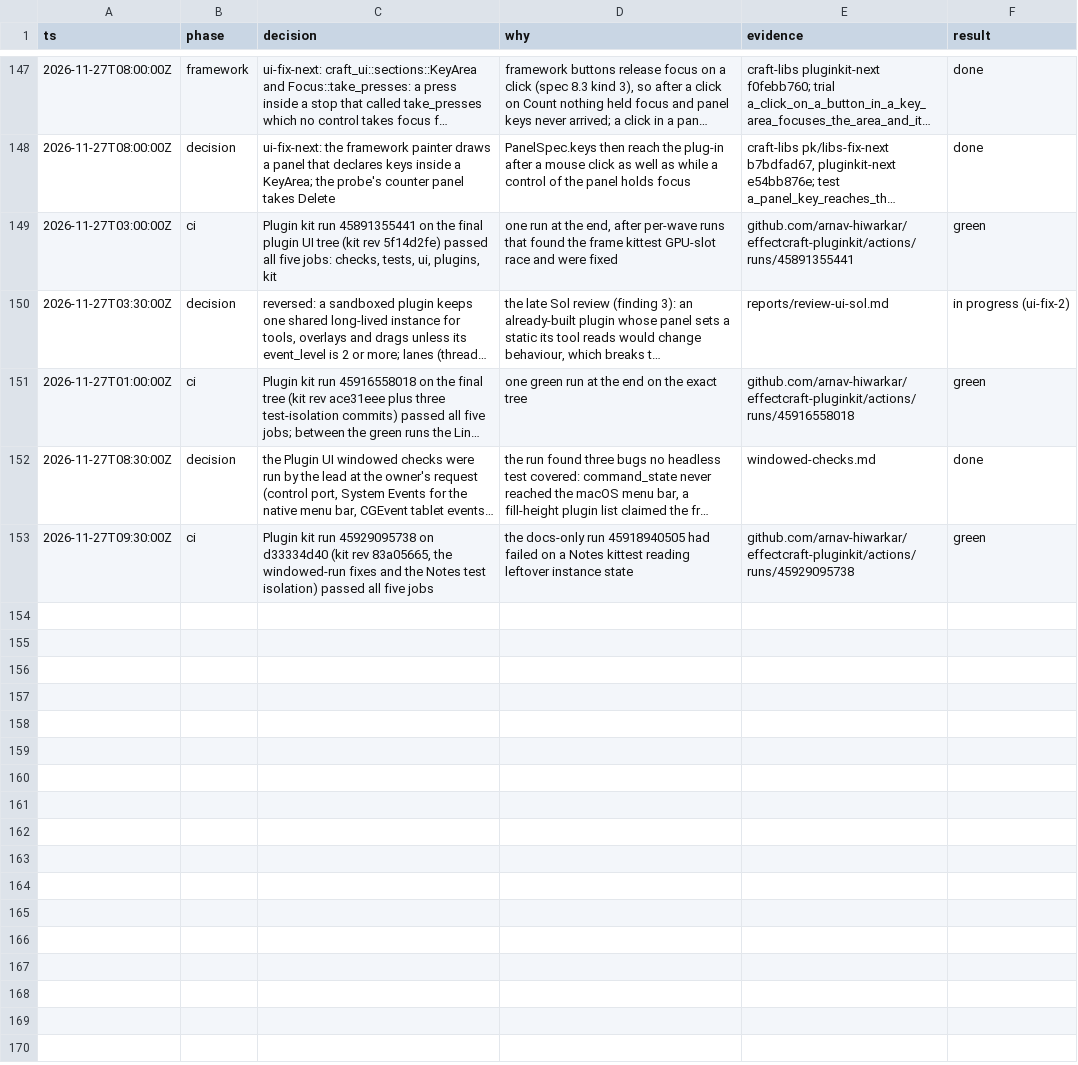
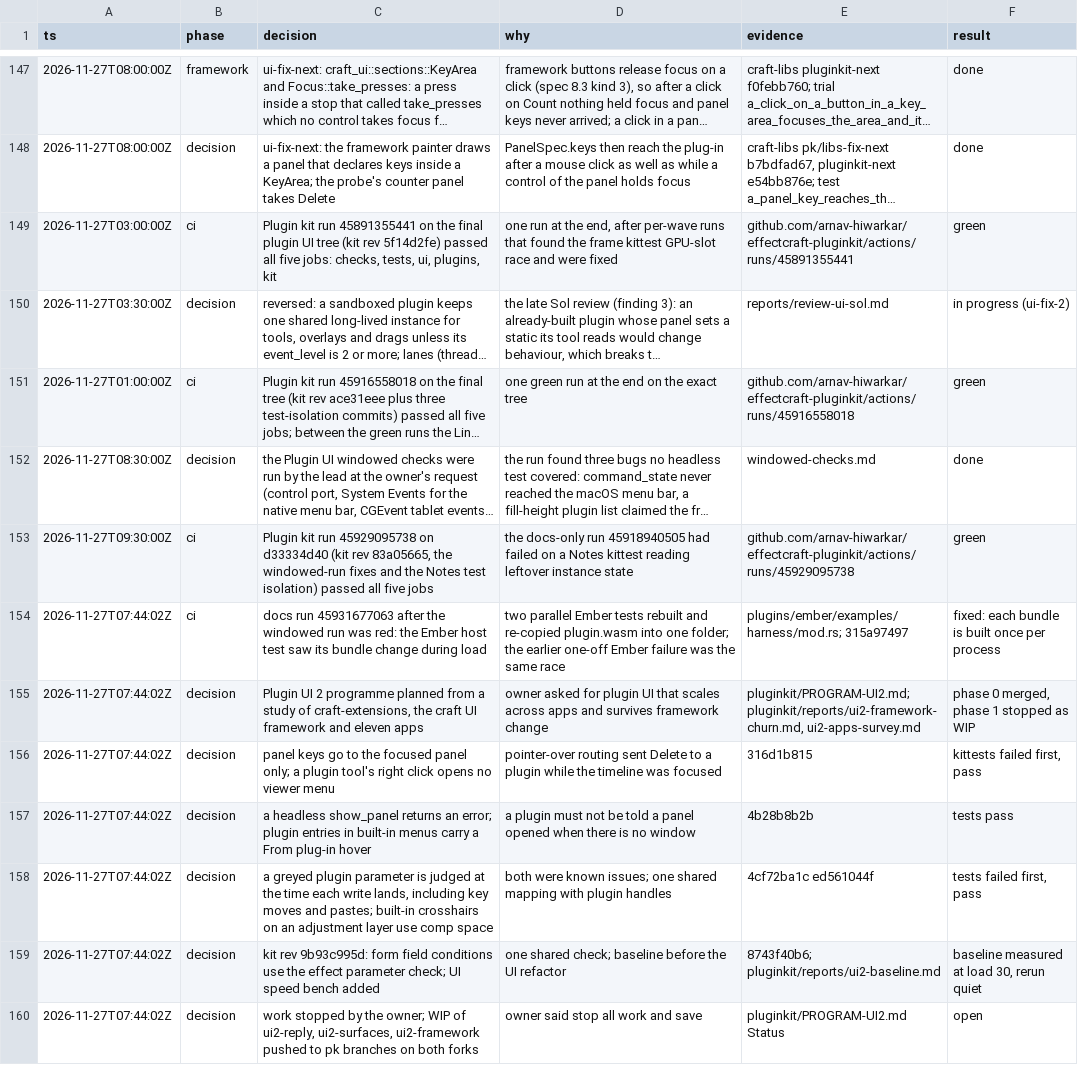
Before and after one commit to arnav-hiwarkar/effectcraft-pluginkit, a TSV file: docs/plugin-build/decisions.tsv, drawn as a sheet; only a part is shown, gaps mark what is left out; long unchanged cells end in ….

```diff
--- a/docs/plugin-build/decisions.tsv
+++ b/docs/plugin-build/decisions.tsv
@@ -153 +153,8 @@ ts	phase	decision	why	evidence	result
 2026-11-27T09:30:00Z	ci	Plugin kit run 45929095738 on d33334d40 (kit rev 83a05665, the windowed-run fixes and the Notes test isolation) passed all five jobs	the docs-only run 45918940505 had failed on a Notes kittest reading leftover instance state	github.com/arnav-hiwarkar/effectcraft-pluginkit/actions/runs/45929095738	green
+2026-11-27T07:44:02Z	ci	docs run 45931677063 after the windowed run was red: the Ember host test saw its bundle change during load	two parallel Ember tests rebuilt and re-copied plugin.wasm into one folder; the earlier one-off Ember failure was the same race	plugins/ember/examples/harness/mod.rs; 315a97497	fixed: each bundle is built once per process
+2026-11-27T07:44:02Z	decision	Plugin UI 2 programme planned from a study of craft-extensions, the craft UI framework and eleven apps	owner asked for plugin UI that scales across apps and survives framework change	pluginkit/PROGRAM-UI2.md; pluginkit/reports/ui2-framework-churn.md, ui2-apps-survey.md	phase 0 merged, phase 1 stopped as WIP
+2026-11-27T07:44:02Z	decision	panel keys go to the focused panel only; a plugin tool's right click opens no viewer menu	pointer-over routing sent Delete to a plugin while the timeline was focused	316d1b815	kittests failed first, pass
+2026-11-27T07:44:02Z	decision	a headless show_panel returns an error; plugin entries in built-in menus carry a From plug-in hover	a plugin must not be told a panel opened when there is no window	4b28b8b2b	tests pass
+2026-11-27T07:44:02Z	decision	a greyed plugin parameter is judged at the time each write lands, including key moves and pastes; built-in crosshairs on an adjustment layer use comp space	both were known issues; one shared mapping with plugin handles	4cf72ba1c ed561044f	tests failed first, pass
+2026-11-27T07:44:02Z	decision	kit rev 9b93c995d: form field conditions use the effect parameter check; UI speed bench added	one shared check; baseline before the UI refactor	8743f40b6; pluginkit/reports/ui2-baseline.md	baseline measured at load 30, rerun quiet
+2026-11-27T07:44:02Z	decision	work stopped by the owner; WIP of ui2-reply, ui2-surfaces, ui2-framework pushed to pk branches on both forks	owner said stop all work and save	pluginkit/PROGRAM-UI2.md Status	open
```
